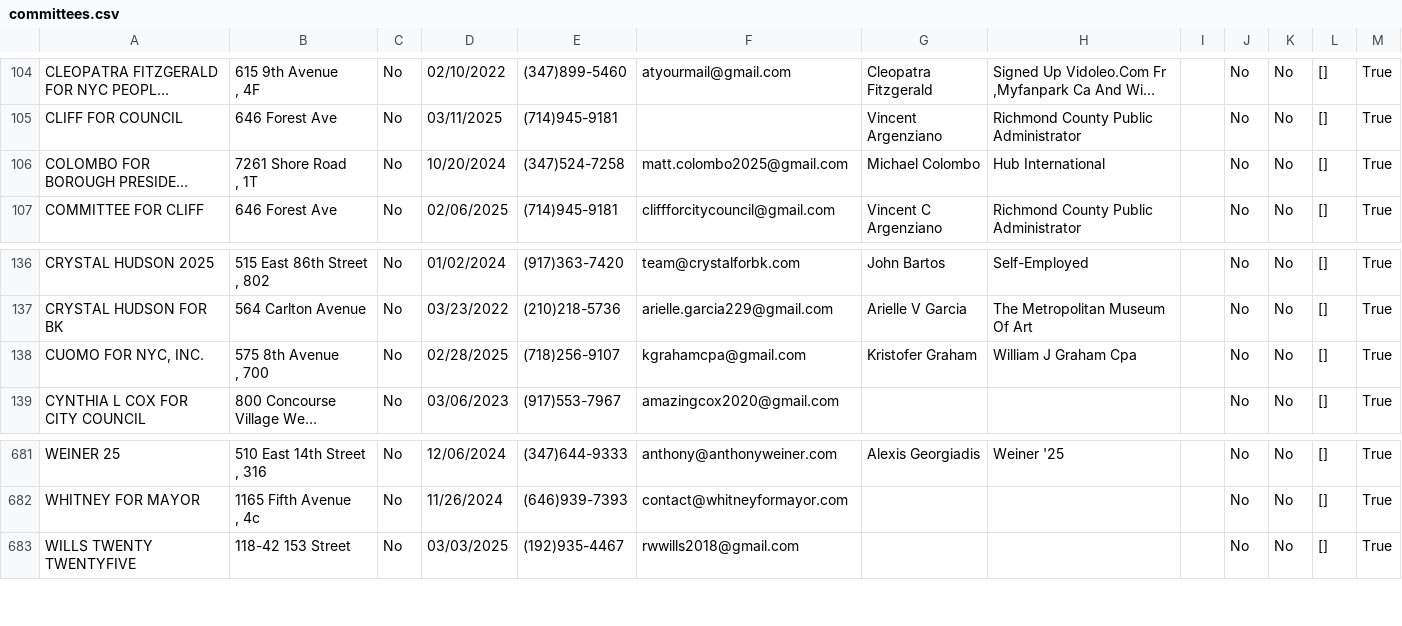
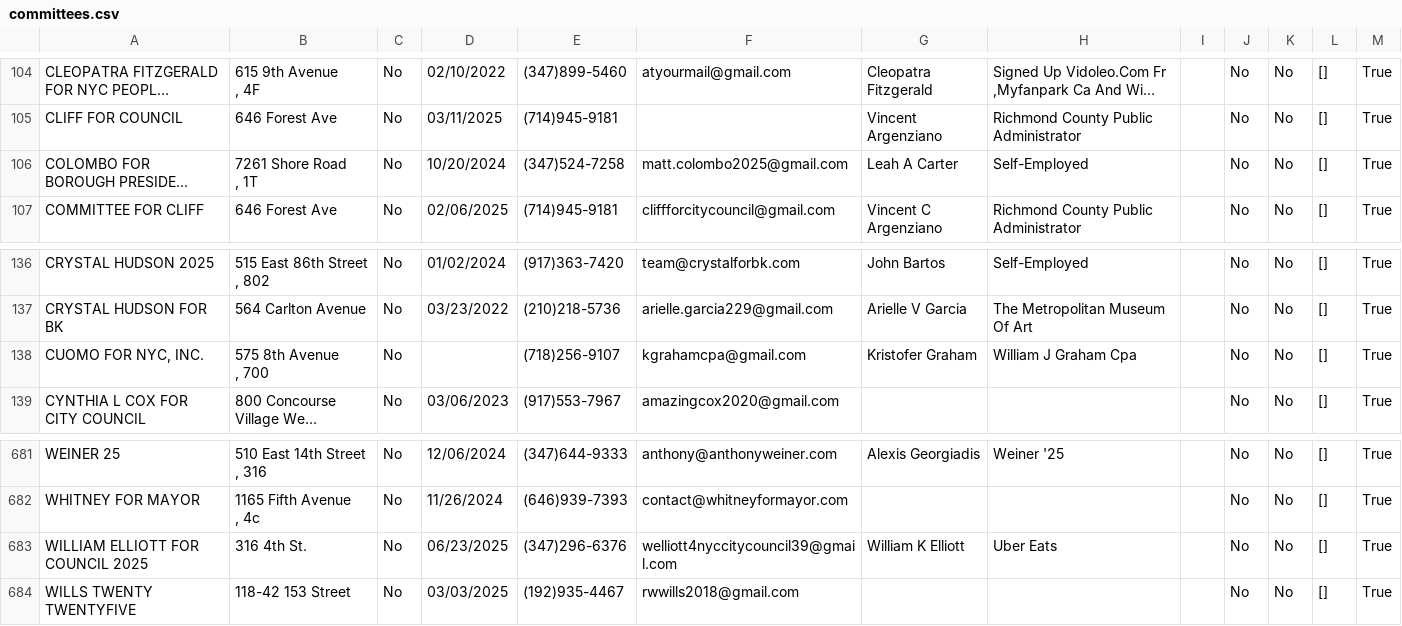
Before and after one commit to fedex1/campaign-tracker, a CSV file: committees.csv, drawn as a sheet; only a part is shown, gaps mark what is left out; long unchanged cells end in …; the diff names each change by its address in the sheet, - before the commit and + after, or states it on an @@ line.

```diff
--- a/committees.csv
+++ b/committees.csv
-G106: Michael Colombo
+G106: Leah A Carter
-H106: Hub International
+H106: Self-Employed
-D138: 02/28/2025
+D138: (empty)
+row 683: WILLIAM ELLIOTT FOR COUNCIL 2025 | 316 4th St. | No | 06/23/2025 | (347)296-6376 | welliott4nyccitycouncil39@gmail.com | William K Elliott | Uber Eats |  | No | No | [] | True
```
Also changed, not shown: nyccfb_info_public_reports_candidate_25.htm.csv, nyccfb_info_public_reports_pclt_25.htm.csv, 1 other file.
